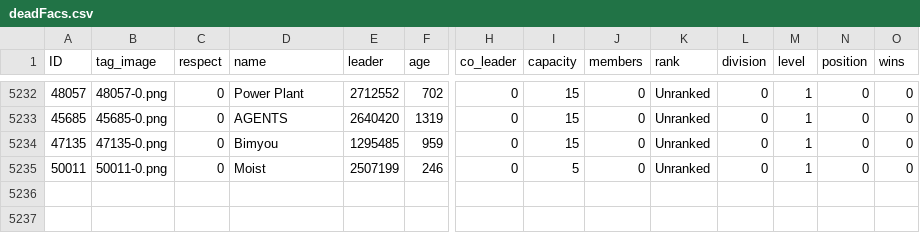
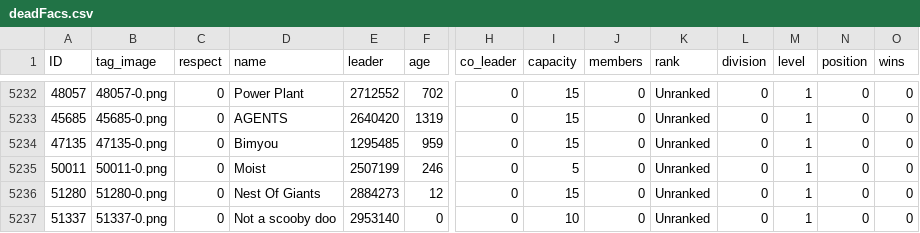
Before and after one commit to algisk/algisk.github.io, a CSV file: deadFacs.csv, drawn as a sheet; only a part is shown, gaps mark what is left out; rows hold the shown columns only; the diff names each change by its address in the sheet, - before the commit and + after, or states it on an @@ line.

```diff
--- a/deadFacs.csv
+++ b/deadFacs.csv
+row 5236: 51280 | 51280-0.png | 0 | Nest Of Giants | 2884273 | 12 | 0 | 15 | 0 | Unranked | 0 | 1 | 0 | 0
+row 5237: 51337 | 51337-0.png | 0 | Not a scooby doo | 2953140 | 0 | 0 | 10 | 0 | Unranked | 0 | 1 | 0 | 0
```
Also changed, not shown: comps.csv, 2 other files.
